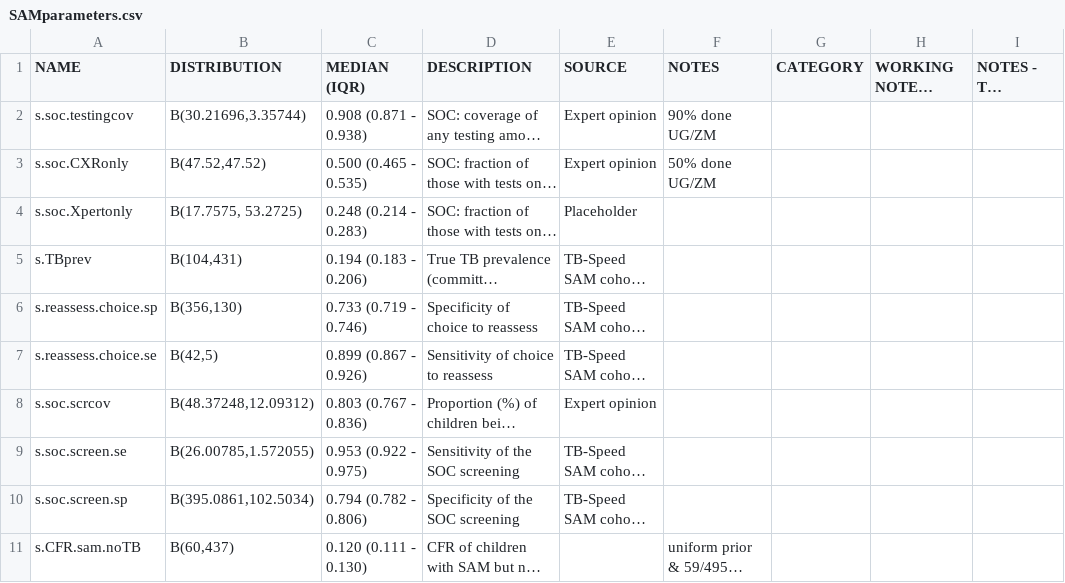
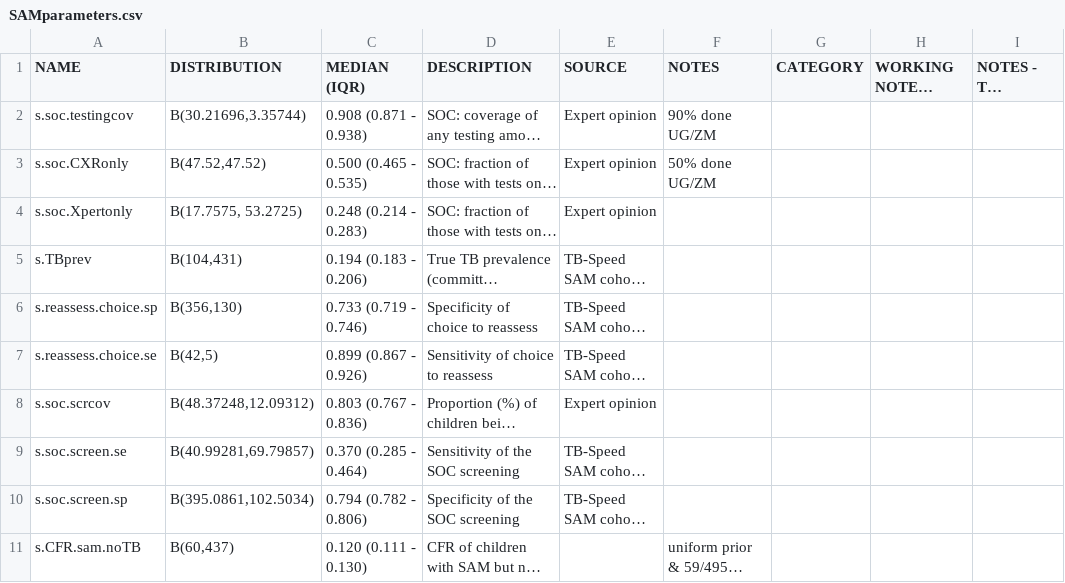
Before and after one commit to petedodd/TBSsam, a CSV file: data/SAMparameters.csv, drawn as a sheet; only a part is shown; long unchanged cells end in …; the diff names each change by its address in the sheet, - before the commit and + after, or states it on an @@ line.

Commit message:
Correcting SOC screening se distribution + updated source column

```diff
--- a/data/SAMparameters.csv
+++ b/data/SAMparameters.csv
-E4 (SOURCE): Placeholder
+E4 (SOURCE): Expert opinion
-B9 (DISTRIBUTION): B(26.00785,1.572055)
+B9 (DISTRIBUTION): B(40.99281,69.79857)
-C9 (MEDIAN (IQR)): 0.953 (0.922 - 0.975)
+C9 (MEDIAN (IQR)): 0.370 (0.285 - 0.464)
```
